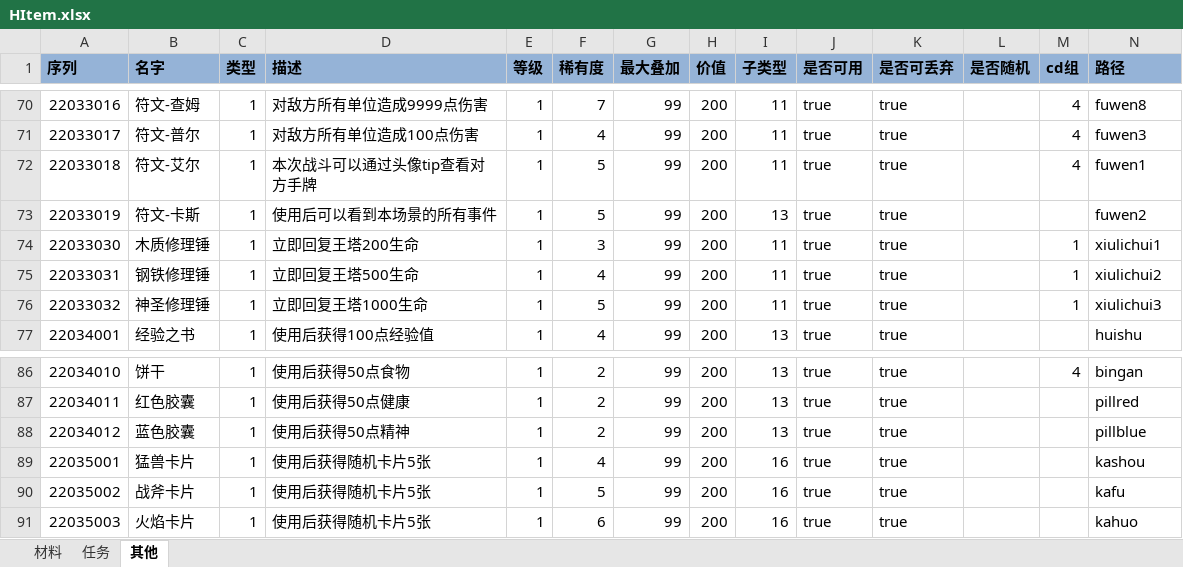
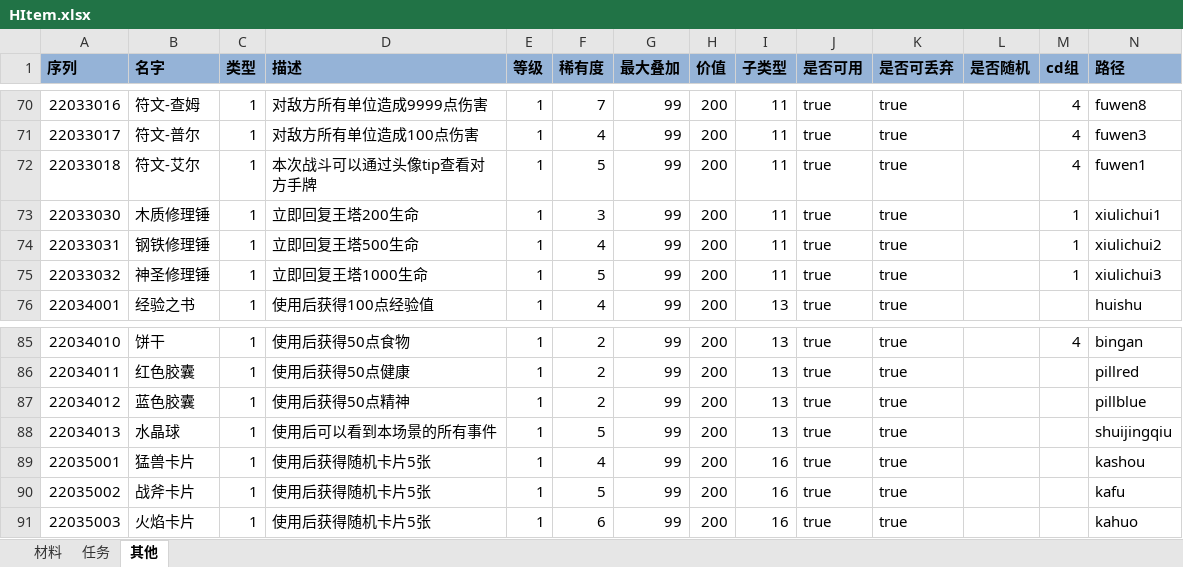
Before and after one commit to realeternia/TOMClassic, an Excel workbook: ConfigData/Xlsx/HItem.xlsx, sheet 其他, drawn as a sheet; only a part is shown, gaps mark what is left out; values as stored, in another font and other column widths than the file's, no borders; conditional formats and table styles not drawn; removed rows and columns are numbered as before the commit, all else as after; the diff names each change by its address in the sheet, - before the commit and + after, or states it on an @@ line.

```diff
--- a/ConfigData/Xlsx/HItem.xlsx (sheet 其他)
+++ b/ConfigData/Xlsx/HItem.xlsx (sheet 其他)
-row 73: 22033019 | 符文-卡斯 | 1 | 使用后可以看到本场景的所有事件 | 1 | 5 | 99 | 200 | 13 | true | true |  |  | fuwen2
+row 88: 22034013 | 水晶球 | 1 | 使用后可以看到本场景的所有事件 | 1 | 5 | 99 | 200 | 13 | true | true |  |  | shuijingqiu
```
Also changed, not shown: ConfigData/Xlsx/GameShop.xlsx, ConfigData/Xlsx/ItemConsumer.xlsx, 4 other files.
